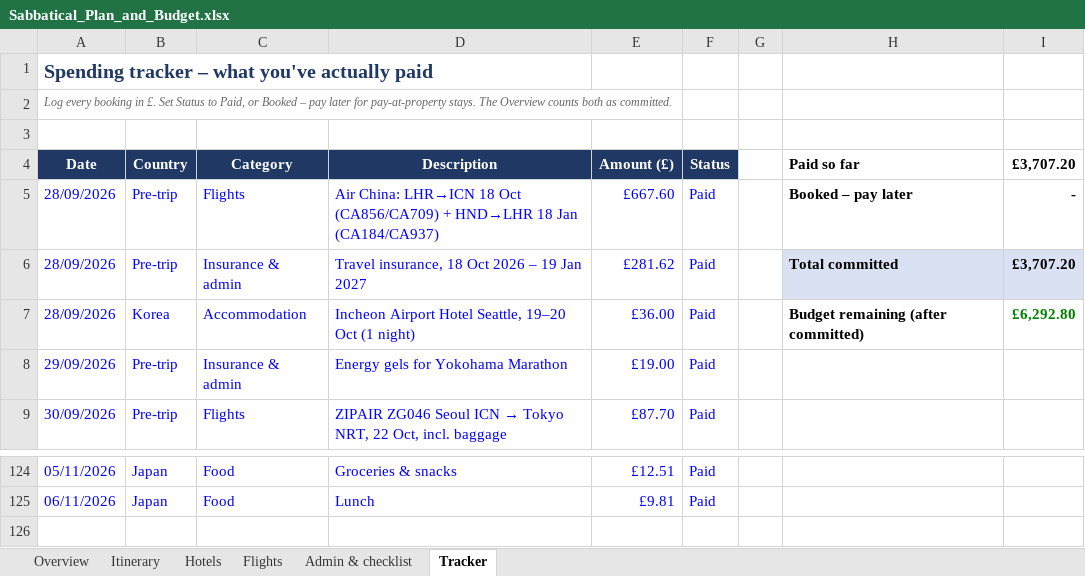
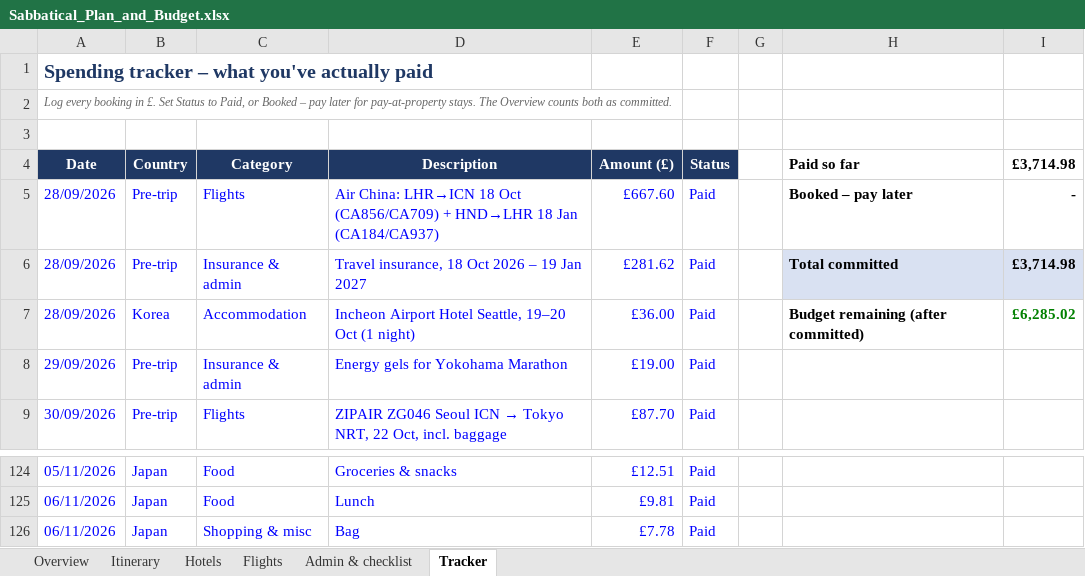
Before and after one commit to mhbae-dev/sabbatical-dashboard, an Excel workbook: Sabbatical_Plan_and_Budget.xlsx, sheet Tracker, drawn as a sheet; only a part is shown, gaps mark what is left out; values as stored, in another font and other column widths than the file's, no borders; the diff names each change by its address in the sheet, - before the commit and + after, or states it on an @@ line.

```diff
--- a/Sabbatical_Plan_and_Budget.xlsx (sheet Tracker)
+++ b/Sabbatical_Plan_and_Budget.xlsx (sheet Tracker)
-I4: £3,707.20
+I4: £3,714.98
-I6 (£3,714.98): £3,707.20
+I6 (£3,714.98): £3,714.98
-I7 (£3,714.98): £6,292.80
+I7 (£3,714.98): £6,285.02
+row 126: 06/11/2026 | Japan | Shopping & misc | Bag | £7.78 | Paid
```
Also changed, not shown: sheet Overview, hidden cells.
